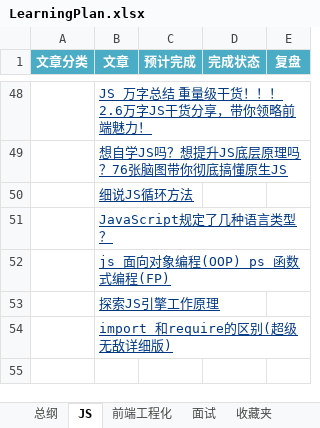
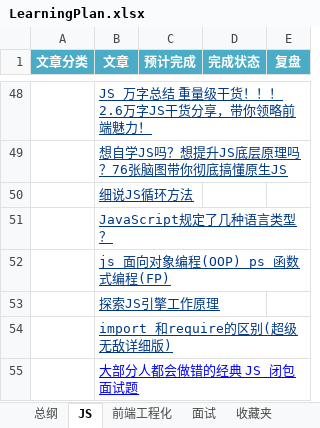
Before and after one commit to Tianleyy/notes, an Excel workbook: @SystematicLearning/LearningPlan.xlsx, sheet JS, drawn as a sheet; only a part is shown, gaps mark what is left out; values as stored, in another font and other column widths than the file's, no borders; the diff names each change by its address in the sheet, - before the commit and + after, or states it on an @@ line.

```diff
--- a/@SystematicLearning/LearningPlan.xlsx (sheet JS)
+++ b/@SystematicLearning/LearningPlan.xlsx (sheet JS)
+row 55:  | 大部分人都会做错的经典 JS 闭包面试题
```
Also changed, not shown: sheet 面试, sheet Vue, sheet 收藏夹, other sheet tabs.
